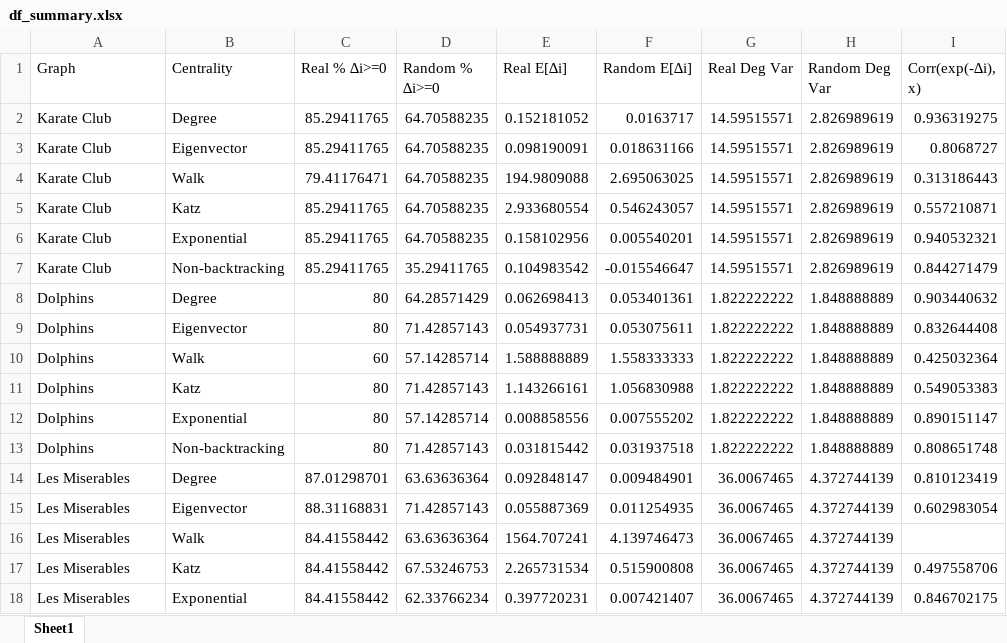
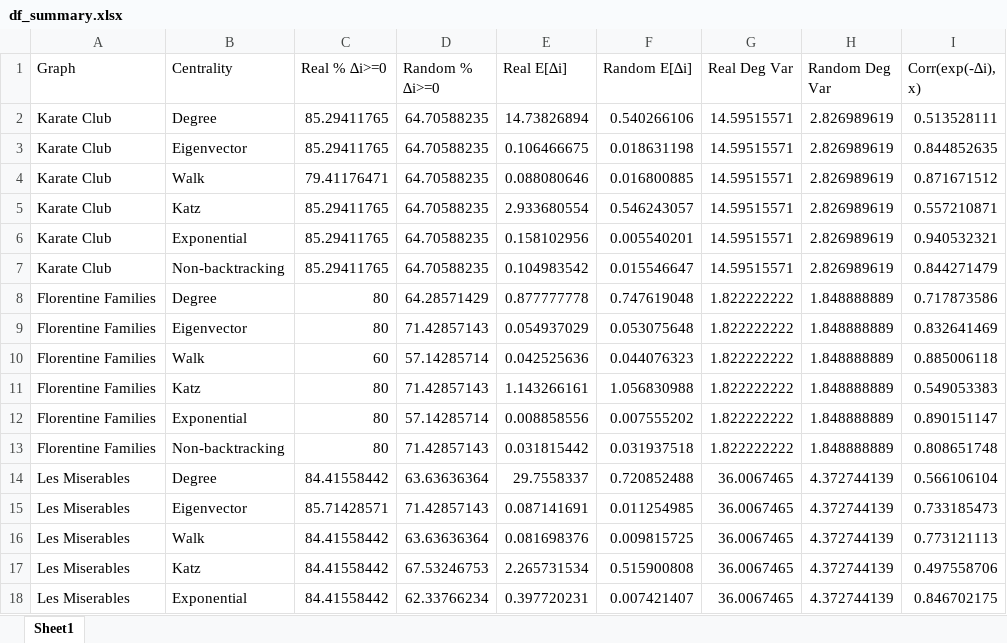
Before and after one commit to samuelmatia/generalized-friendship-paradox, an Excel workbook: outputs/df_summary.xlsx, sheet Sheet1, drawn as a sheet; only a part is shown; values as stored, in another font and other column widths than the file's, no borders; the diff covers the shown part only; the diff names each change by its address in the sheet, - before the commit and + after, or states it on an @@ line.

```diff
--- a/outputs/df_summary.xlsx (sheet Sheet1)
+++ b/outputs/df_summary.xlsx (sheet Sheet1)
-E2 (Real E[∆i]): 0.152181052
+E2 (Real E[∆i]): 14.73826894
-F2 (Random E[∆i]): 0.0163717
+F2 (Random E[∆i]): 0.540266106
-I2 (Corr(exp(-∆i), x)): 0.936319275
+I2 (Corr(exp(-∆i), x)): 0.513528111
-E3 (Real E[∆i]): 0.098190091
+E3 (Real E[∆i]): 0.106466675
-F3 (Random E[∆i]): 0.018631166
+F3 (Random E[∆i]): 0.018631198
-I3 (Corr(exp(-∆i), x)): 0.8068727
+I3 (Corr(exp(-∆i), x)): 0.844852635
-E4 (Real E[∆i]): 194.9809088
+E4 (Real E[∆i]): 0.088080646
-F4 (Random E[∆i]): 2.695063025
+F4 (Random E[∆i]): 0.016800885
-I4 (Corr(exp(-∆i), x)): 0.313186443
+I4 (Corr(exp(-∆i), x)): 0.871671512
-D7 (Random % ∆i>=0): 35.29411765
+D7 (Random % ∆i>=0): 64.70588235
-F7 (Random E[∆i]): -0.015546647
+F7 (Random E[∆i]): 0.015546647
-A8:A13 (Graph): Dolphins
+A8:A13 (Graph): Florentine Families
-E8 (Real E[∆i]): 0.062698413
+E8 (Real E[∆i]): 0.877777778
-F8 (Random E[∆i]): 0.053401361
+F8 (Random E[∆i]): 0.747619048
-I8 (Corr(exp(-∆i), x)): 0.903440632
+I8 (Corr(exp(-∆i), x)): 0.717873586
-E9 (Real E[∆i]): 0.054937731
+E9 (Real E[∆i]): 0.054937029
-F9 (Random E[∆i]): 0.053075611
+F9 (Random E[∆i]): 0.053075648
-I9 (Corr(exp(-∆i), x)): 0.832644408
+I9 (Corr(exp(-∆i), x)): 0.832641469
-E10 (Real E[∆i]): 1.588888889
+E10 (Real E[∆i]): 0.042525636
-F10 (Random E[∆i]): 1.558333333
+F10 (Random E[∆i]): 0.044076323
-I10 (Corr(exp(-∆i), x)): 0.425032364
+I10 (Corr(exp(-∆i), x)): 0.885006118
-C14 (Real % ∆i>=0): 87.01298701
+C14 (Real % ∆i>=0): 84.41558442
-E14 (Real E[∆i]): 0.092848147
+E14 (Real E[∆i]): 29.7558337
-F14 (Random E[∆i]): 0.009484901
+F14 (Random E[∆i]): 0.720852488
-I14 (Corr(exp(-∆i), x)): 0.810123419
+I14 (Corr(exp(-∆i), x)): 0.566106104
-C15 (Real % ∆i>=0): 88.31168831
+C15 (Real % ∆i>=0): 85.71428571
-E15 (Real E[∆i]): 0.055887369
+E15 (Real E[∆i]): 0.087141691
-F15 (Random E[∆i]): 0.011254935
+F15 (Random E[∆i]): 0.011254985
-I15 (Corr(exp(-∆i), x)): 0.602983054
+I15 (Corr(exp(-∆i), x)): 0.733185473
-E16 (Real E[∆i]): 1564.707241
+E16 (Real E[∆i]): 0.081698376
-F16 (Random E[∆i]): 4.139746473
+F16 (Random E[∆i]): 0.009815725
-I16 (Corr(exp(-∆i), x)): (empty)
+I16 (Corr(exp(-∆i), x)): 0.773121113
```
Also changed, not shown: 39 edited cells elsewhere in this sheet, outputs/gfp_results.xlsx, 32 other files.
